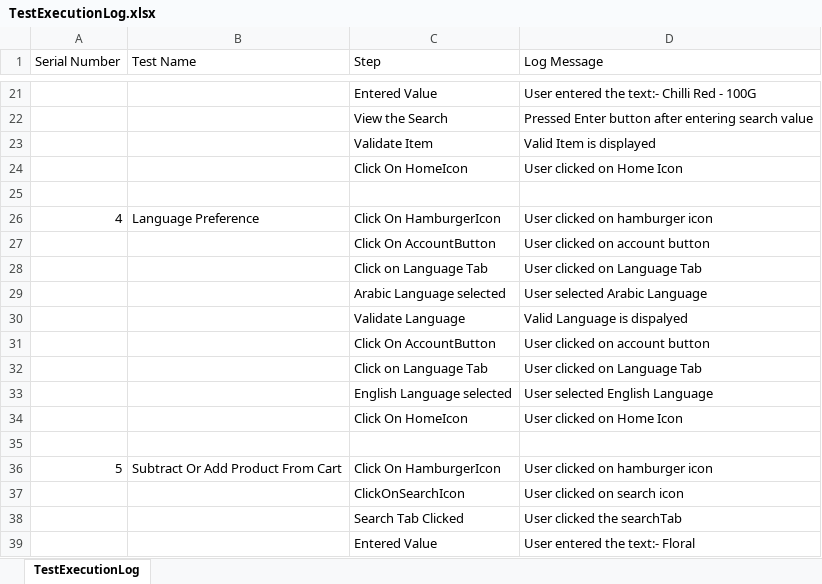
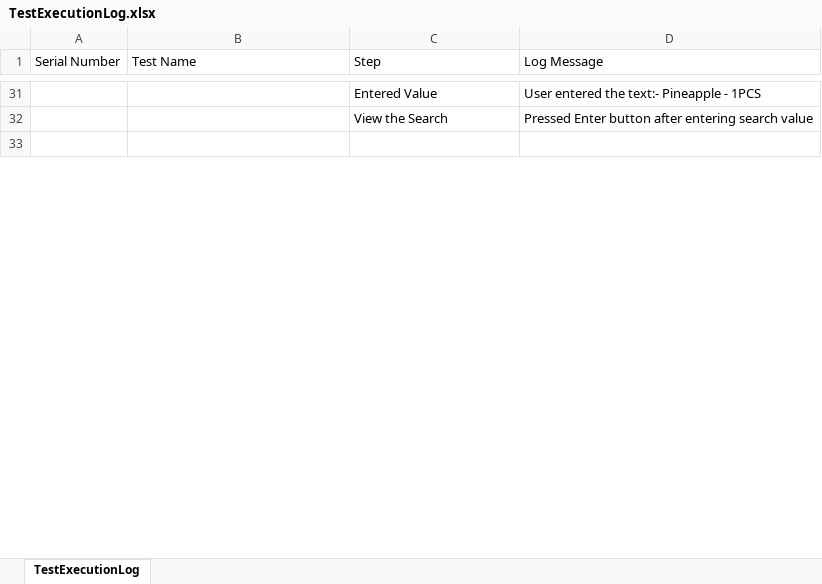
Before and after one commit to anmolnarwani16/zs-appium-automation, an Excel workbook: src/main/java/reports/TestExecutionLog.xlsx, sheet TestExecutionLog, drawn as a sheet; only a part is shown, gaps mark what is left out; values as stored, in another font and other column widths than the file's, no borders; removed rows and columns are numbered as before the commit, all else as after; the diff covers the shown part only; the diff names each change by its address in the sheet, - before the commit and + after, or states it on an @@ line.

```diff
--- a/src/main/java/reports/TestExecutionLog.xlsx (sheet TestExecutionLog)
+++ b/src/main/java/reports/TestExecutionLog.xlsx (sheet TestExecutionLog)
@@ column A (Serial Number) renumbered between rows 30 and 34 @@
-D31 (Log Message): User entered the text:- Chilli Red - 100G
+D31 (Log Message): User entered the text:- Pineapple - 1PCS
-row 23:  |  | Validate Item | Valid Item is displayed
@@ row 24 moved to row 41: Click On HomeIcon @@
-row 26: 4 | Language Preference | Click On HamburgerIcon | User clicked on hamburger icon
-row 27:  |  | Click On AccountButton | User clicked on account button
-row 28:  |  | Click on Language Tab | User clicked on Language Tab
-row 29:  |  | Arabic Language selected | User selected Arabic Language
-row 30:  |  | Validate Language | Valid Language is dispalyed
-row 31:  |  | Click On AccountButton | User clicked on account button
-row 32:  |  | Click on Language Tab | User clicked on Language Tab
-row 33:  |  | English Language selected | User selected English Language
-row 34:  |  | Click On HomeIcon | User clicked on Home Icon
-row 35: (empty)
-row 36: 5 | Subtract Or Add Product From Cart | Click On HamburgerIcon | User clicked on hamburger icon
-row 37:  |  | ClickOnSearchIcon | User clicked on search icon
-row 38:  |  | Search Tab Clicked | User clicked the searchTab
-row 39:  |  | Entered Value | User entered the text:- Floral
```
Also changed, not shown: 21 added rows, 77 removed rows and 9 edited cells elsewhere in this sheet, src/main/resources/excelFiles/MobileTestData.xlsx, 12 other files.
